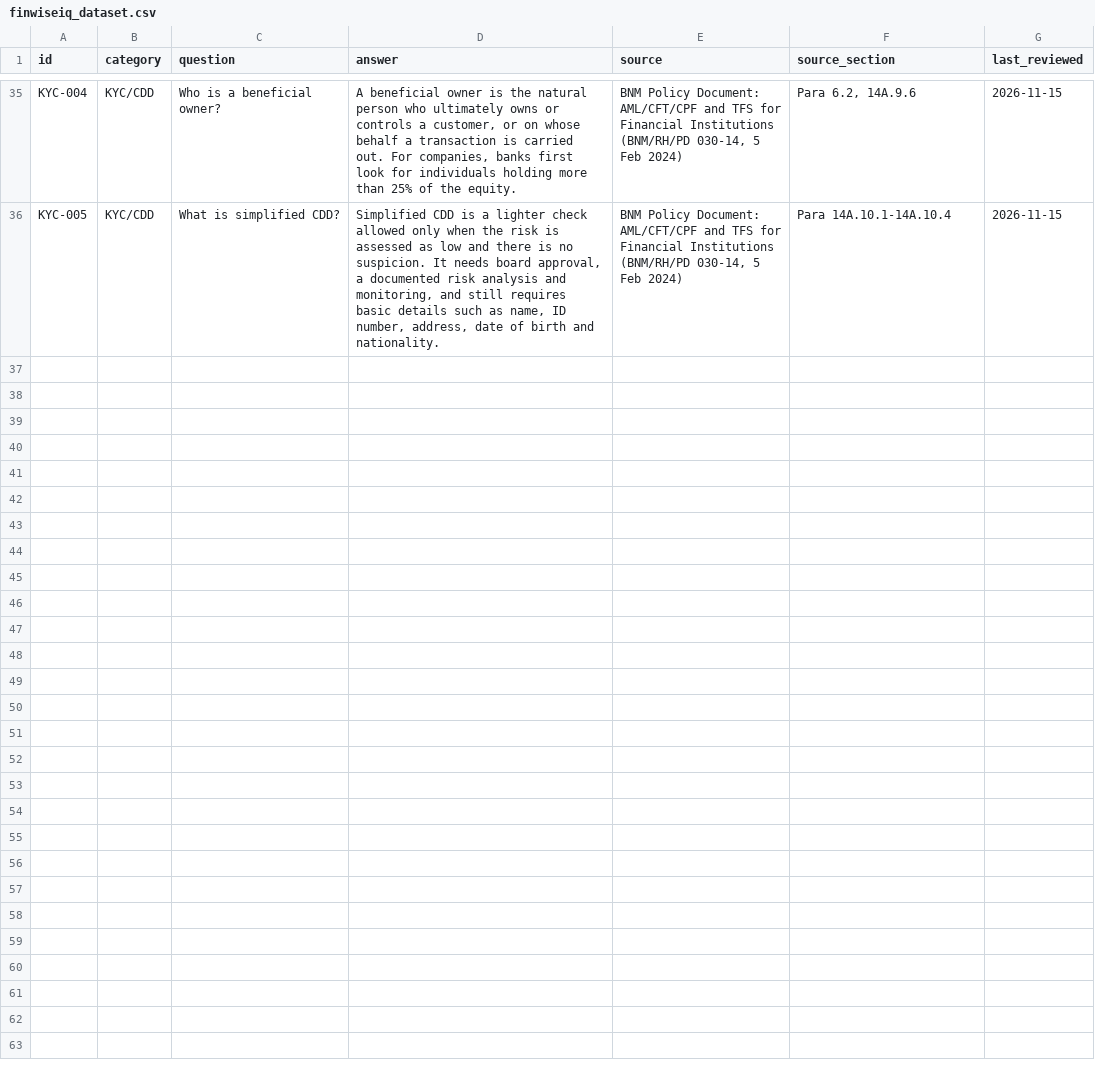
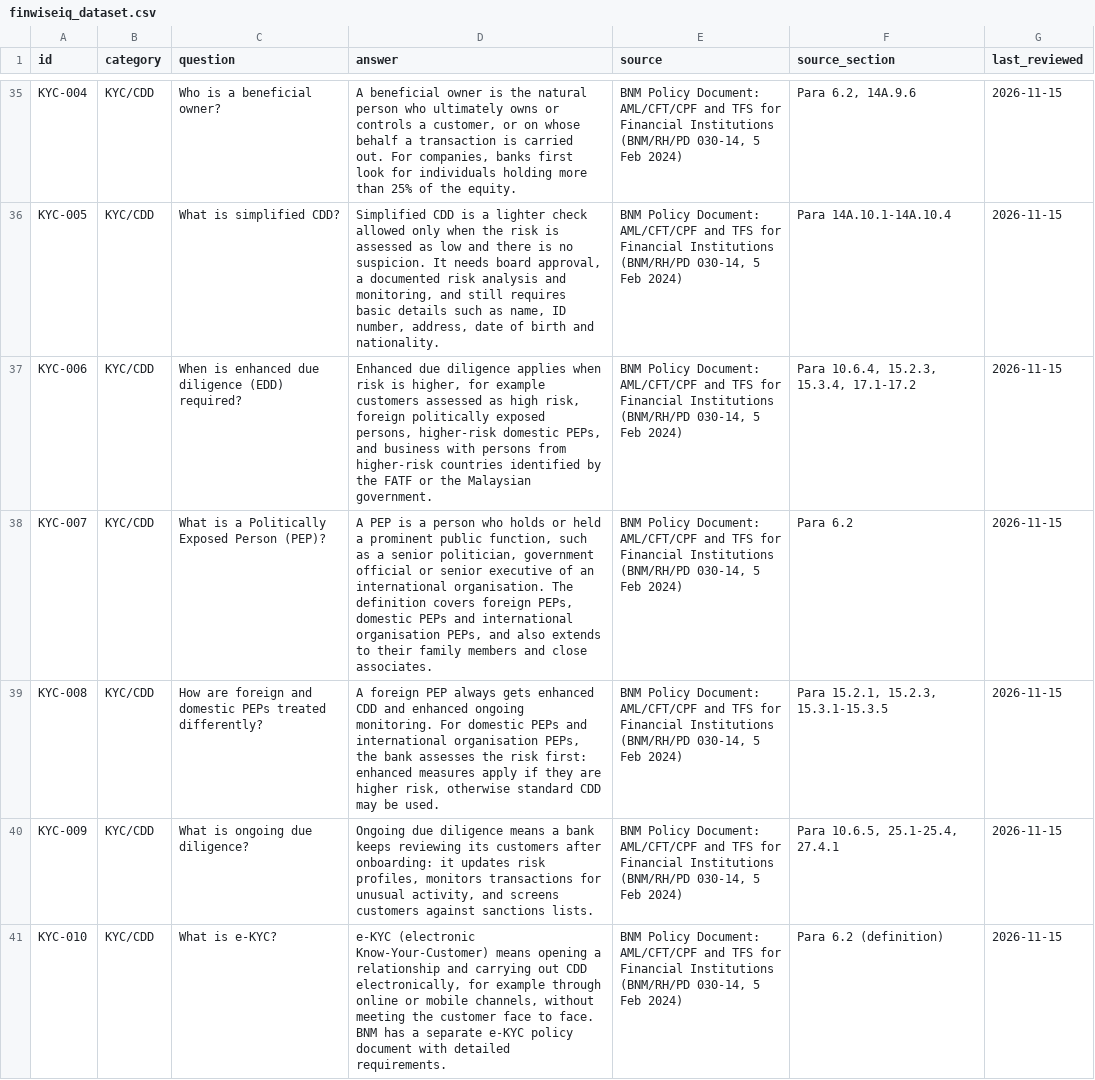
Before and after one commit to nasyitahrohizat/csc649-group03-finwiseiq, a CSV file: data/finwiseiq_dataset.csv, drawn as a sheet; only a part is shown, gaps mark what is left out; the diff names each change by its address in the sheet, - before the commit and + after, or states it on an @@ line.

Commit message:
KAN-27: Add KYC-006 to KYC-010

```diff
--- a/data/finwiseiq_dataset.csv
+++ b/data/finwiseiq_dataset.csv
+row 37: KYC-006 | KYC/CDD | When is enhanced due diligence (EDD) required? | Enhanced due diligence applies when risk is higher, for example customers assessed as high risk, foreign politically exposed persons, higher-risk domestic PEPs, and business with persons from higher-risk countries identified by the FATF or the Malaysian government. | BNM Policy Document: AML/CFT/CPF and TFS for Financial Institutions (BNM/RH/PD 030-14, 5 Feb 2024) | Para 10.6.4, 15.2.3, 15.3.4, 17.1-17.2 | 2026-11-15
+row 38: KYC-007 | KYC/CDD | What is a Politically Exposed Person (PEP)? | A PEP is a person who holds or held a prominent public function, such as a senior politician, government official or senior executive of an international organisation. The definition covers foreign PEPs, domestic PEPs and international organisation PEPs, and also extends to their family members and close associates. | BNM Policy Document: AML/CFT/CPF and TFS for Financial Institutions (BNM/RH/PD 030-14, 5 Feb 2024) | Para 6.2 | 2026-11-15
+row 39: KYC-008 | KYC/CDD | How are foreign and domestic PEPs treated differently? | A foreign PEP always gets enhanced CDD and enhanced ongoing monitoring. For domestic PEPs and international organisation PEPs, the bank assesses the risk first: enhanced measures apply if they are higher risk, otherwise standard CDD may be used. | BNM Policy Document: AML/CFT/CPF and TFS for Financial Institutions (BNM/RH/PD 030-14, 5 Feb 2024) | Para 15.2.1, 15.2.3, 15.3.1-15.3.5 | 2026-11-15
+row 40: KYC-009 | KYC/CDD | What is ongoing due diligence? | Ongoing due diligence means a bank keeps reviewing its customers after onboarding: it updates risk profiles, monitors transactions for unusual activity, and screens customers against sanctions lists. | BNM Policy Document: AML/CFT/CPF and TFS for Financial Institutions (BNM/RH/PD 030-14, 5 Feb 2024) | Para 10.6.5, 25.1-25.4, 27.4.1 | 2026-11-15
+row 41: KYC-010 | KYC/CDD | What is e-KYC? | e-KYC (electronic Know-Your-Customer) means opening a relationship and carrying out CDD electronically, for example through online or mobile channels, without meeting the customer face to face. BNM has a separate e-KYC policy document with detailed requirements. | BNM Policy Document: AML/CFT/CPF and TFS for Financial Institutions (BNM/RH/PD 030-14, 5 Feb 2024) | Para 6.2 (definition) | 2026-11-15
```
